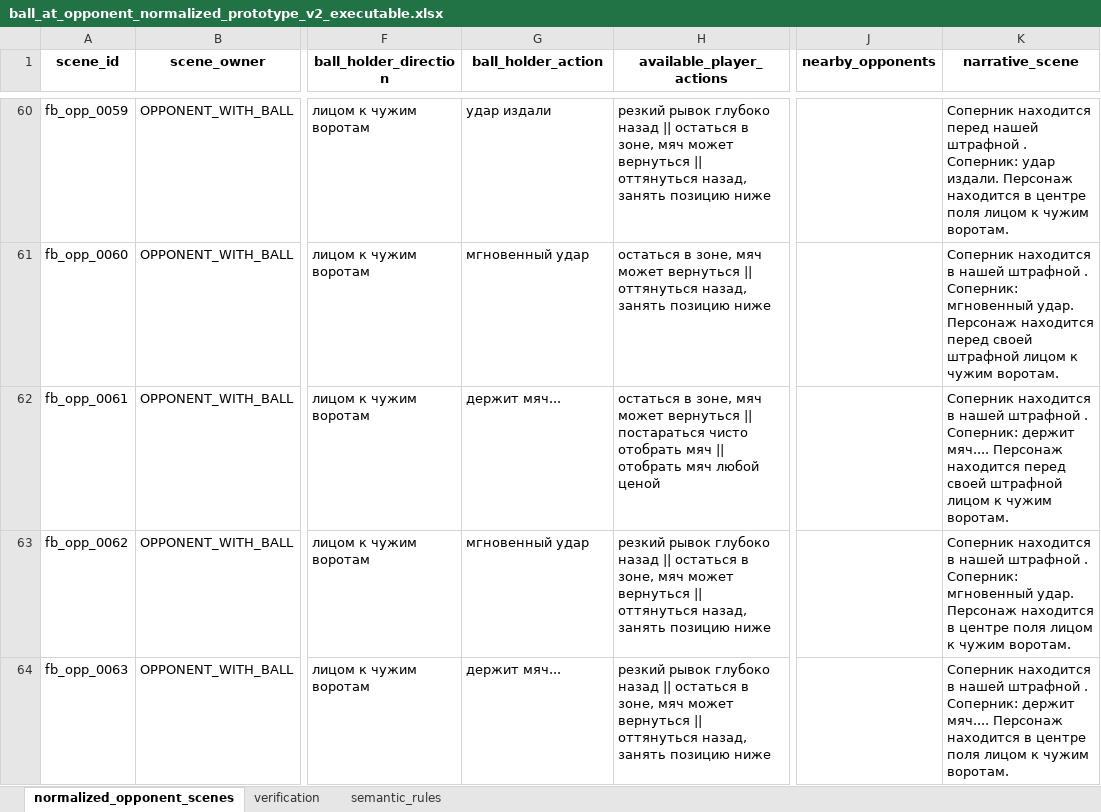
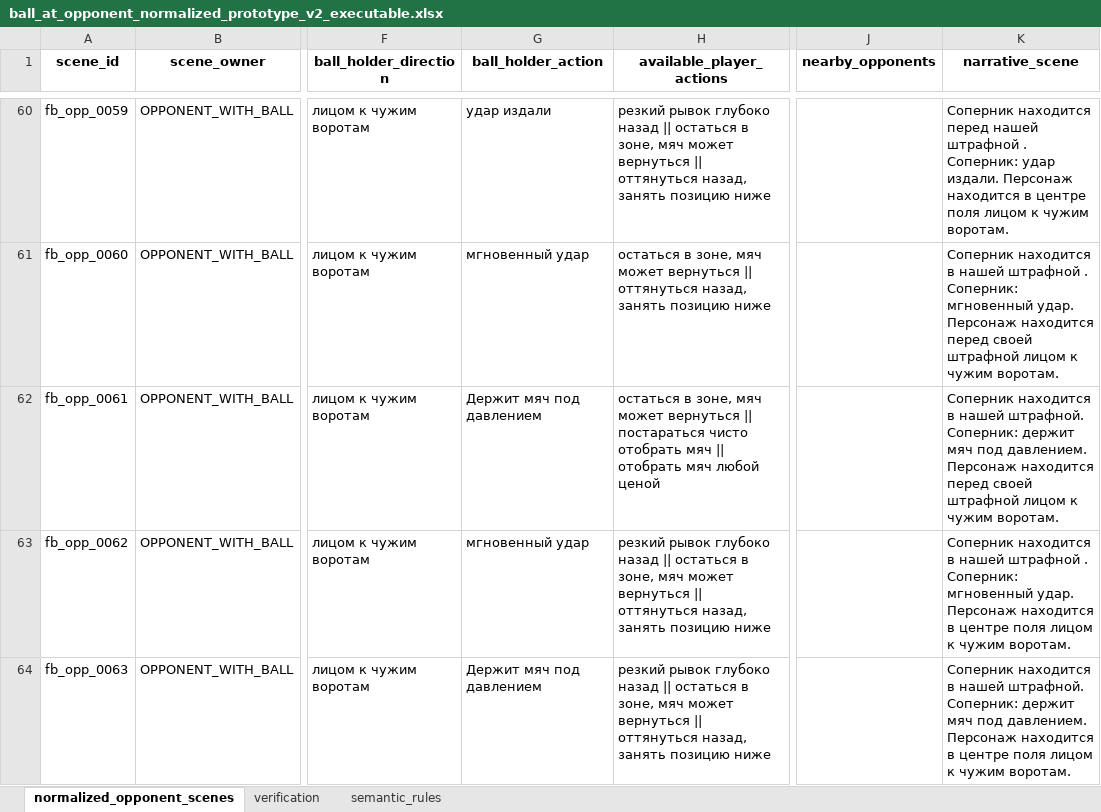
Before and after one commit to Ammonit26/football_mvp_prototype, an Excel workbook: ball_at_opponent_normalized_prototype_v2_executable.xlsx, sheet normalized_opponent_scenes, drawn as a sheet; only a part is shown, gaps mark what is left out; values as stored, in another font and other column widths than the file's, no borders; the diff names each change by its address in the sheet, - before the commit and + after, or states it on an @@ line.

```diff
--- a/ball_at_opponent_normalized_prototype_v2_executable.xlsx (sheet normalized_opponent_scenes)
+++ b/ball_at_opponent_normalized_prototype_v2_executable.xlsx (sheet normalized_opponent_scenes)
-G62 (ball_holder_action): держит мяч...
+G62 (ball_holder_action): Держит мяч под давлением
-K62 (narrative_scene): …в нашей штрафной . Соперник: держит мяч.... Персонаж находится…
+K62 (narrative_scene): …в нашей штрафной. Соперник: держит мяч под давлением. Персонаж находится…
-G64 (ball_holder_action): держит мяч...
+G64 (ball_holder_action): Держит мяч под давлением
-K64 (narrative_scene): …в нашей штрафной . Соперник: держит мяч.... Персонаж находится…
+K64 (narrative_scene): …в нашей штрафной. Соперник: держит мяч под давлением. Персонаж находится…
```
Also changed, not shown: ball_at_teammate_normalized_prototype_v1_executable.xlsx.
